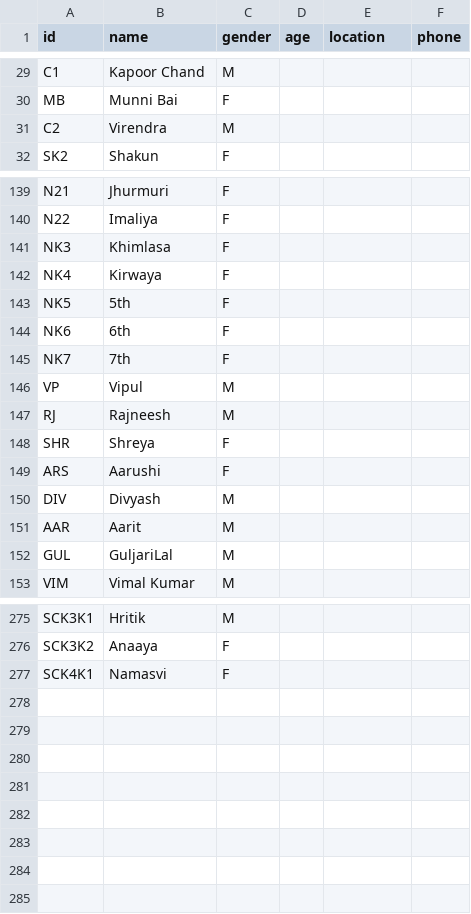
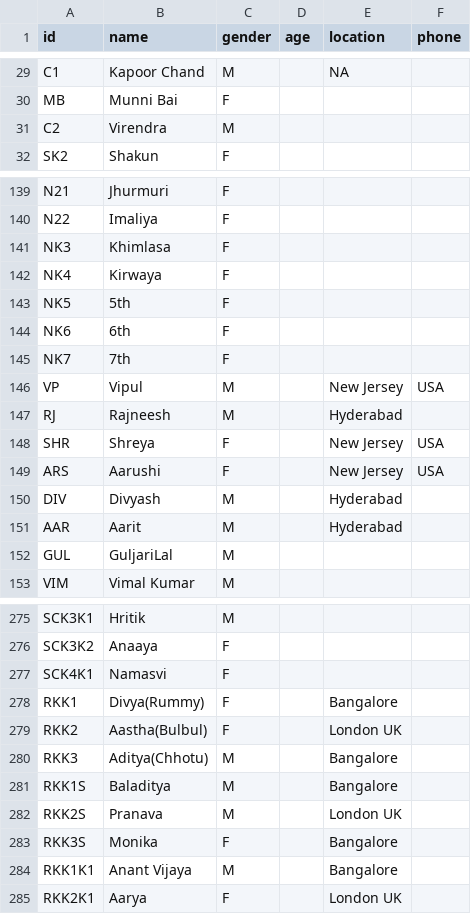
Before and after one commit to vaibhavjn1/family-tree, a CSV file: members.csv, drawn as a sheet; only a part is shown, gaps mark what is left out; the diff covers the shown part only; the diff names each change by its address in the sheet, - before the commit and + after, or states it on an @@ line.

```diff
--- a/members.csv
+++ b/members.csv
-E29 (location): (empty)
+E29 (location): NA
-E146 (location): (empty)
+E146 (location): New Jersey
-F146 (phone): (empty)
+F146 (phone): USA
-E147 (location): (empty)
+E147 (location): Hyderabad
-E148:E149 (location): (empty)
+E148:E149 (location): New Jersey
-F148:F149 (phone): (empty)
+F148:F149 (phone): USA
-E150:E151 (location): (empty)
+E150:E151 (location): Hyderabad
+row 278: RKK1 | Divya(Rummy) | F |  | Bangalore
+row 279: RKK2 | Aastha(Bulbul) | F |  | London UK
+row 280: RKK3 | Aditya(Chhotu) | M |  | Bangalore
+row 281: RKK1S | Baladitya | M |  | Bangalore
+row 282: RKK2S | Pranava | M |  | London UK
+row 283: RKK3S | Monika | F |  | Bangalore
+row 284: RKK1K1 | Anant Vijaya | M |  | Bangalore
+row 285: RKK2K1 | Aarya | F |  | London UK
```
Also changed, not shown: 32 edited cells elsewhere in this file.
